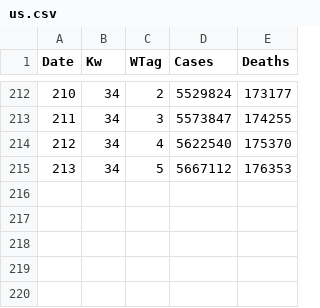
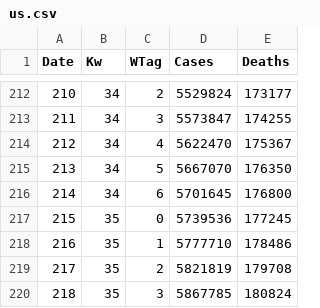
Before and after one commit to Byggvir/R-Example, a CSV file: data/us.csv, drawn as a sheet; only a part is shown, gaps mark what is left out.

```diff
--- a/data/us.csv
+++ b/data/us.csv
@@ -213,3 +213,8 @@ Date,Kw,WTag,Cases,Deaths
 211,34,3,5573847,174255
-212,34,4,5622540,175370
-213,34,5,5667112,176353
+212,34,4,5622470,175367
+213,34,5,5667070,176350
+214,34,6,5701645,176800
+215,35,0,5739536,177245
+216,35,1,5777710,178486
+217,35,2,5821819,179708
+218,35,3,5867785,180824
```
Also changed, not shown: data/Germany.csv, data/rki_testungen.csv, 11 other files.
